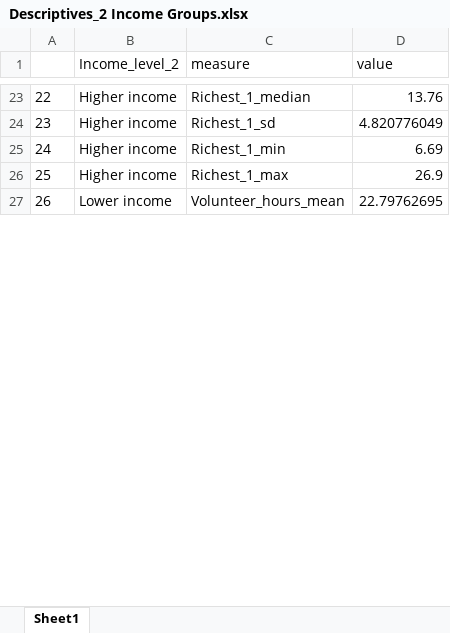
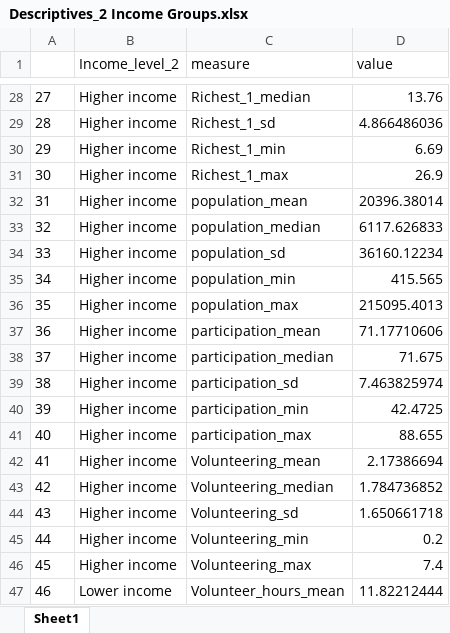
Before and after one commit to Belgian-Red-Cross-Flanders/Income-Inequality-and-Volunteering, an Excel workbook: outputs/descriptives/Descriptives_2 Income Groups.xlsx, sheet Sheet1, drawn as a sheet; only a part is shown, gaps mark what is left out; values as stored, in another font and other column widths than the file's, no borders; addresses are those after the commit; the diff covers the shown part only; the diff names each change by its address in the sheet, - before the commit and + after, or states it on an @@ line.

```diff
--- a/outputs/descriptives/Descriptives_2 Income Groups.xlsx (sheet Sheet1)
+++ b/outputs/descriptives/Descriptives_2 Income Groups.xlsx (sheet Sheet1)
@@ column A renumbered between rows 17 and 76 @@
-D29 (value): 4.820776049
+D29 (value): 4.866486036
+row 32: 31 | Higher income | population_mean | 20396.38014
+row 33: 32 | Higher income | population_median | 6117.626833
+row 34: 33 | Higher income | population_sd | 36160.12234
+row 35: 34 | Higher income | population_min | 415.565
+row 36: 35 | Higher income | population_max | 215095.4013
+row 37: 36 | Higher income | participation_mean | 71.17710606
+row 38: 37 | Higher income | participation_median | 71.675
+row 39: 38 | Higher income | participation_sd | 7.463825974
+row 40: 39 | Higher income | participation_min | 42.4725
+row 41: 40 | Higher income | participation_max | 88.655
+row 42: 41 | Higher income | Volunteering_mean | 2.17386694
+row 43: 42 | Higher income | Volunteering_median | 1.784736852
+row 44: 43 | Higher income | Volunteering_sd | 1.650661718
+row 45: 44 | Higher income | Volunteering_min | 0.2
+row 46: 45 | Higher income | Volunteering_max | 7.4
-D47 (value): 22.79762695
+D47 (value): 11.82212444
```
Also changed, not shown: 35 added rows, 10 removed rows and 16 edited cells elsewhere in this sheet, data_clean/master_dataset.xlsx, data_raw/Red Cross Gini volunteering research.xlsx, 22 other files.
